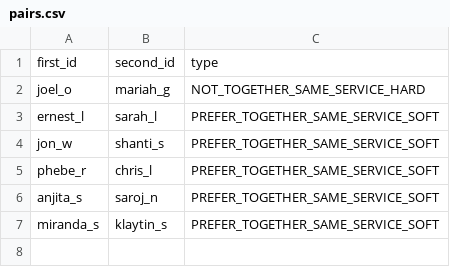
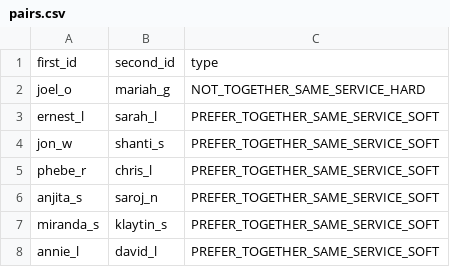
Before and after one commit to bsin0/scheduling-timefold, a CSV file: config/pairs.csv, drawn as a sheet.

Commit message:
- Updated musicians.csv and pairs.csv with new members and new roster - adjusted ScheduleConstraintProvider.java soft penalty scores - adjusted timeframe to Mar-Apr for App.java

```diff
--- a/config/pairs.csv
+++ b/config/pairs.csv
@@ -7 +7,2 @@ anjita_s,saroj_n,PREFER_TOGETHER_SAME_SERVICE_SOFT
 miranda_s,klaytin_s,PREFER_TOGETHER_SAME_SERVICE_SOFT
+annie_l,david_l,PREFER_TOGETHER_SAME_SERVICE_SOFT
```
Also changed, not shown: config/musicians.csv, 2 other files.
